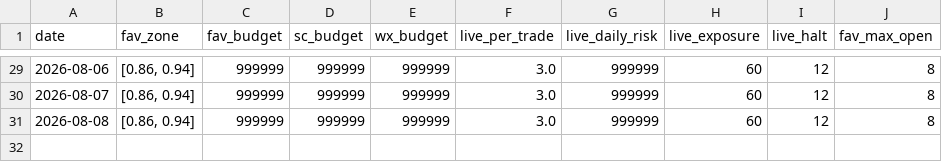
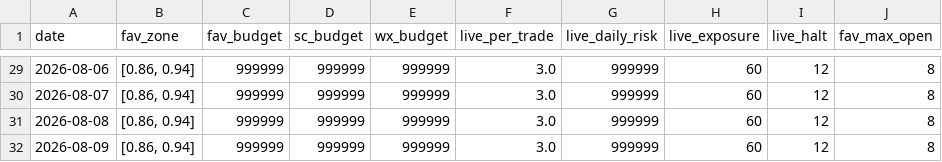
Before and after one commit to xbh970722/Polymarket-Kelshi, a CSV file: reports/config_regimes.csv, drawn as a sheet; only a part is shown, gaps mark what is left out; the diff names each change by its address in the sheet, - before the commit and + after, or states it on an @@ line.

```diff
--- a/reports/config_regimes.csv
+++ b/reports/config_regimes.csv
+row 32: 2026-08-09 | [0.86, 0.94] | 999999 | 999999 | 999999 | 3.0 | 999999 | 60 | 12 | 8
```
Also changed, not shown: reports/pnl_history.csv, 2 other files.
